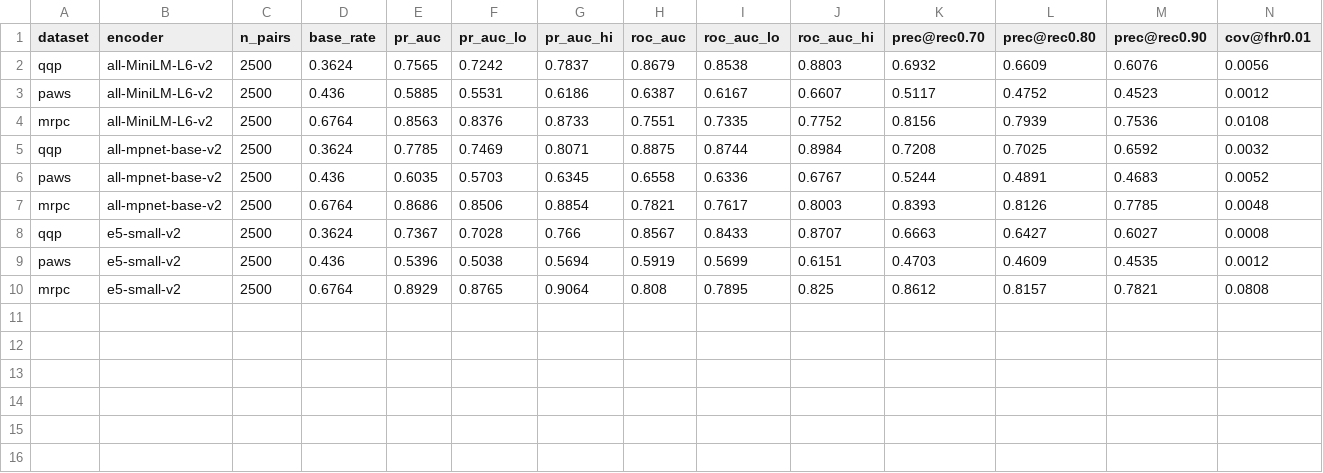
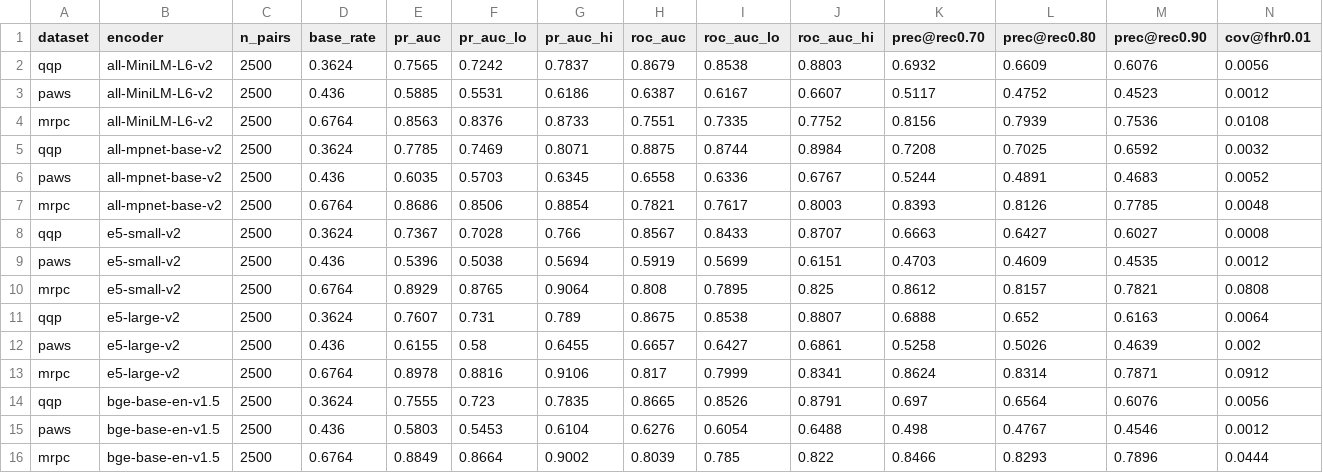
Before and after one commit to sunnypatell/semantic-cache-reliability, a CSV file: results/reliability_summary.csv, drawn as a sheet; only a part is shown; rows hold the shown columns only; the diff names each change by its address in the sheet, - before the commit and + after, or states it on an @@ line.

Commit message:
feat: complete paper draft (all sections) + figure and table engines
- full draft compiles to 13 pages: results (5 embedded figures), downstream, calibration, related work, threats/limitations/broader-impact, conclusion, appendix (model cards, datasheet, reproducibility, preregistration)
- make_figures.py: 5 publication figures (frontier teaser, PR curves, score-overlap grey zone, PR-AUC heatmap, coverage bars), Okabe-Ito palette, LaTeX-free rendering (no UAC risk), visually verified
- make_tables.py: separability and calibration tables generated from result CSVs
- author block with ORCID, website, repo; subtle colored hyperlinks (clickable refs/cites/urls)
- build.ps1 passes --disable-installer to pdflatex so MiKTeX never raises an admin/UAC prompt during unattended runs
- numbers left as visible [pending] markers to fill from the completed run

```diff
--- a/results/reliability_summary.csv
+++ b/results/reliability_summary.csv
+row 11: qqp | e5-large-v2 | 2500 | 0.3624 | 0.7607 | 0.731 | 0.789 | 0.8675 | 0.8538 | 0.8807 | 0.6888 | 0.652 | 0.6163 | 0.0064
+row 12: paws | e5-large-v2 | 2500 | 0.436 | 0.6155 | 0.58 | 0.6455 | 0.6657 | 0.6427 | 0.6861 | 0.5258 | 0.5026 | 0.4639 | 0.002
+row 13: mrpc | e5-large-v2 | 2500 | 0.6764 | 0.8978 | 0.8816 | 0.9106 | 0.817 | 0.7999 | 0.8341 | 0.8624 | 0.8314 | 0.7871 | 0.0912
+row 14: qqp | bge-base-en-v1.5 | 2500 | 0.3624 | 0.7555 | 0.723 | 0.7835 | 0.8665 | 0.8526 | 0.8791 | 0.697 | 0.6564 | 0.6076 | 0.0056
+row 15: paws | bge-base-en-v1.5 | 2500 | 0.436 | 0.5803 | 0.5453 | 0.6104 | 0.6276 | 0.6054 | 0.6488 | 0.498 | 0.4767 | 0.4546 | 0.0012
+row 16: mrpc | bge-base-en-v1.5 | 2500 | 0.6764 | 0.8849 | 0.8664 | 0.9002 | 0.8039 | 0.785 | 0.822 | 0.8466 | 0.8293 | 0.7896 | 0.0444
```
Also changed, not shown: 29 other files.
